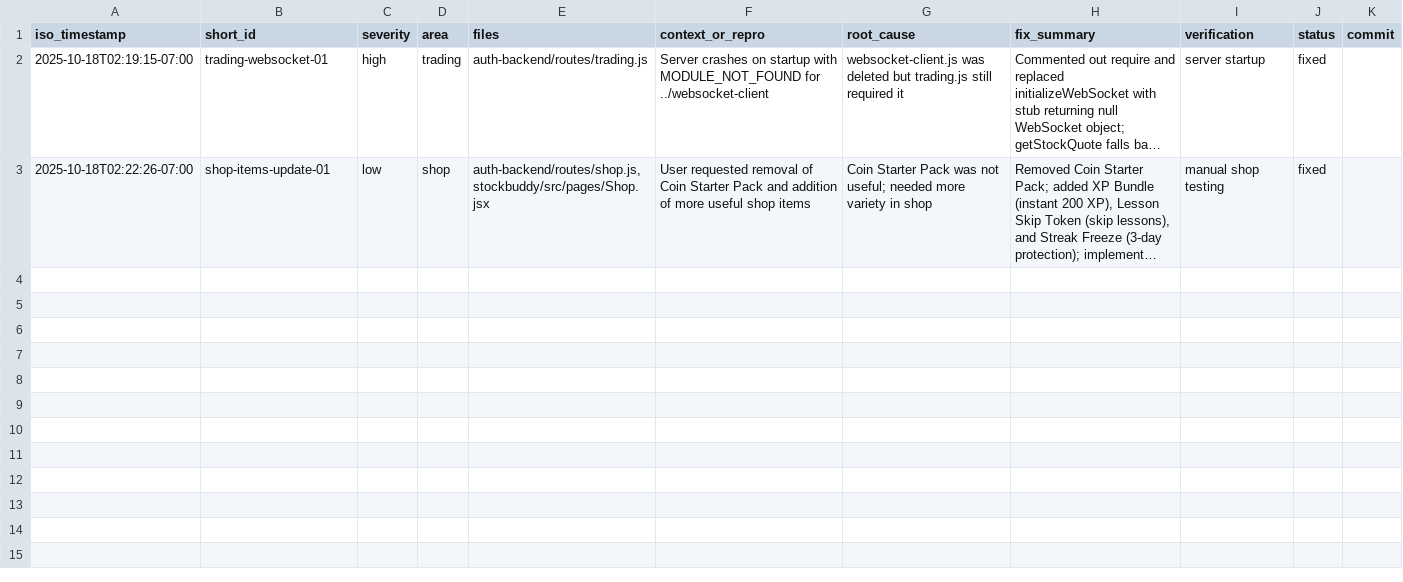
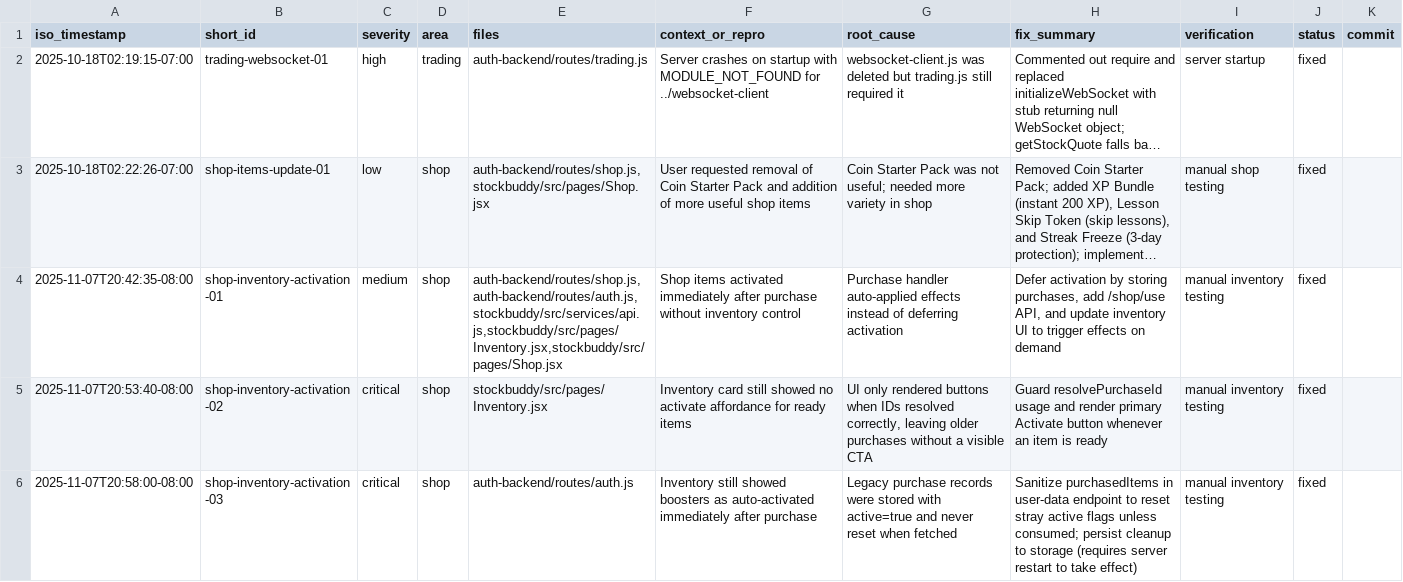
Before and after one commit to akashkarthik473/tickr, a CSV file: buglog.csv, drawn as a sheet; long unchanged cells end in …; the diff names each change by its address in the sheet, - before the commit and + after, or states it on an @@ line.

Commit message:
Inventory and shop fix. added week todos

```diff
--- a/buglog.csv
+++ b/buglog.csv
+row 4: 2025-11-07T20:42:35-08:00 | shop-inventory-activation-01 | medium | shop | auth-backend/routes/shop.js,auth-backend/routes/auth.js,stockbuddy/src/services/api.js,stockbuddy/src/pages/Inventory.jsx,stockbuddy/src/pages/Shop.jsx | Shop items activated immediately after purchase without inventory control | Purchase handler auto-applied effects instead of deferring activation | Defer activation by storing purchases, add /shop/use API, and update inventory UI to trigger effects on demand | manual inventory testing | fixed
+row 5: 2025-11-07T20:53:40-08:00 | shop-inventory-activation-02 | critical | shop | stockbuddy/src/pages/Inventory.jsx | Inventory card still showed no activate affordance for ready items | UI only rendered buttons when IDs resolved correctly, leaving older purchases without a visible CTA | Guard resolvePurchaseId usage and render primary Activate button whenever an item is ready | manual inventory testing | fixed
+row 6: 2025-11-07T20:58:00-08:00 | shop-inventory-activation-03 | critical | shop | auth-backend/routes/auth.js | Inventory still showed boosters as auto-activated immediately after purchase | Legacy purchase records were stored with active=true and never reset when fetched | Sanitize purchasedItems in user-data endpoint to reset stray active flags unless consumed; persist cleanup to storage (requires server restart to take effect) | manual inventory testing | fixed
```
Also changed, not shown: 7 other files.
